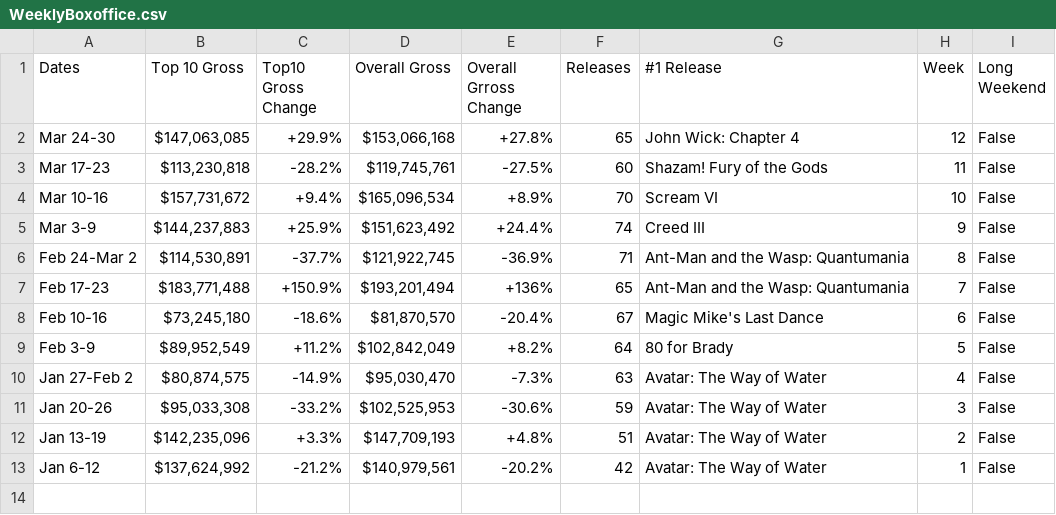
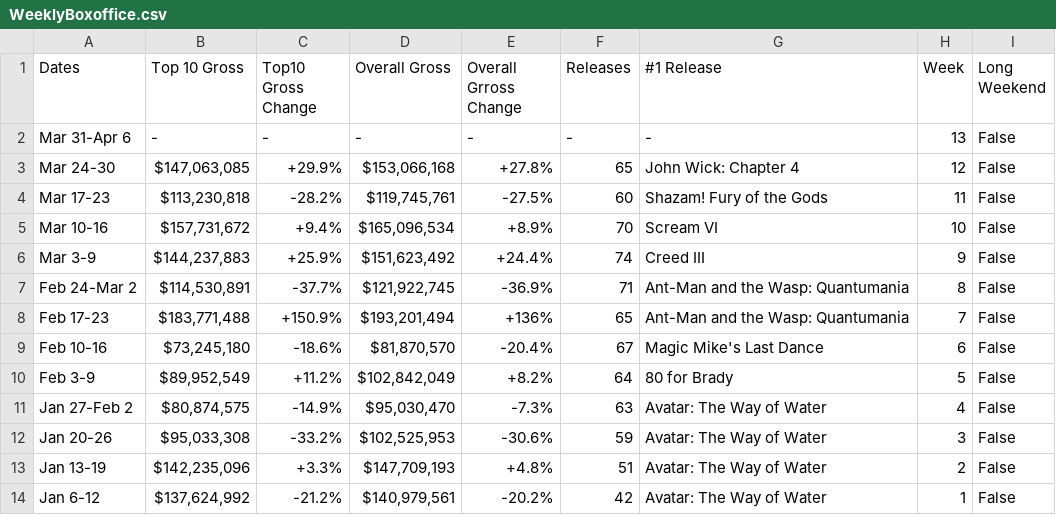
Before and after one commit to Hiromisa/boxoffice-autoscrape, a CSV file: WeeklyBoxoffice.csv, drawn as a sheet; the diff names each change by its address in the sheet, - before the commit and + after, or states it on an @@ line.

```diff
--- a/WeeklyBoxoffice.csv
+++ b/WeeklyBoxoffice.csv
+row 2: Mar 31-Apr 6 | - | - | - | - | - | - | 13 | False
```
